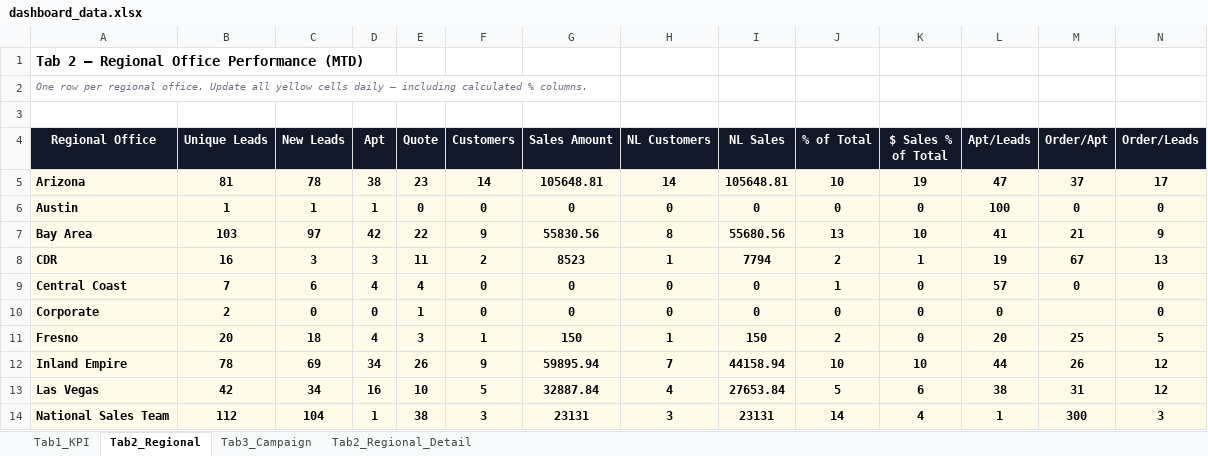
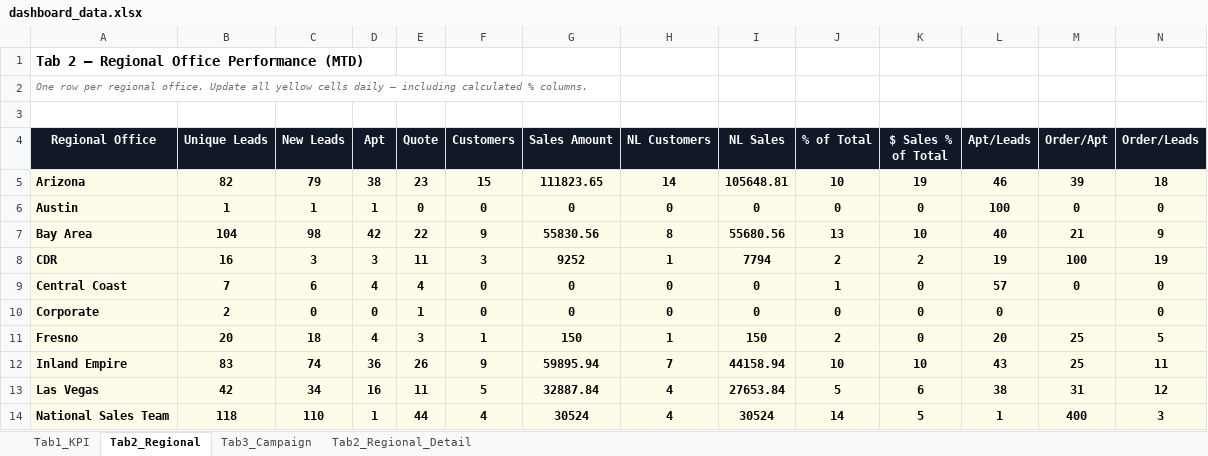
Before and after one commit to panpanlsw-ops/Google-Dashboard, an Excel workbook: dashboard_data.xlsx, sheet Tab2_Regional, drawn as a sheet; only a part is shown; values as stored, in another font and other column widths than the file's, no borders; the diff covers the shown part only; the diff names each change by its address in the sheet, - before the commit and + after, or states it on an @@ line.

```diff
--- a/dashboard_data.xlsx (sheet Tab2_Regional)
+++ b/dashboard_data.xlsx (sheet Tab2_Regional)
-B5 (Unique Leads): 81
+B5 (Unique Leads): 82
-C5 (New Leads): 78
+C5 (New Leads): 79
-F5 (Customers): 14
+F5 (Customers): 15
-G5 (Sales Amount): 105648.81
+G5 (Sales Amount): 111823.65
-L5 (Apt/Leads): 47
+L5 (Apt/Leads): 46
-M5 (Order/Apt): 37
+M5 (Order/Apt): 39
-N5 (Order/Leads): 17
+N5 (Order/Leads): 18
-B7 (Unique Leads): 103
+B7 (Unique Leads): 104
-C7 (New Leads): 97
+C7 (New Leads): 98
-L7 (Apt/Leads): 41
+L7 (Apt/Leads): 40
-F8 (Customers): 2
+F8 (Customers): 3
-G8 (Sales Amount): 8523
+G8 (Sales Amount): 9252
-K8 ($ Sales % of Total): 1
+K8 ($ Sales % of Total): 2
-M8 (Order/Apt): 67
+M8 (Order/Apt): 100
-N8 (Order/Leads): 13
+N8 (Order/Leads): 19
-B12 (Unique Leads): 78
+B12 (Unique Leads): 83
-C12 (New Leads): 69
+C12 (New Leads): 74
-D12 (Apt): 34
+D12 (Apt): 36
-L12 (Apt/Leads): 44
+L12 (Apt/Leads): 43
-M12 (Order/Apt): 26
+M12 (Order/Apt): 25
-N12 (Order/Leads): 12
+N12 (Order/Leads): 11
-E13 (Quote): 10
+E13 (Quote): 11
-B14 (Unique Leads): 112
+B14 (Unique Leads): 118
-C14 (New Leads): 104
+C14 (New Leads): 110
-E14 (Quote): 38
+E14 (Quote): 44
-F14 (Customers): 3
+F14 (Customers): 4
-G14 (Sales Amount): 23131
+G14 (Sales Amount): 30524
-H14 (NL Customers): 3
+H14 (NL Customers): 4
-I14 (NL Sales): 23131
+I14 (NL Sales): 30524
-K14 ($ Sales % of Total): 4
+K14 ($ Sales % of Total): 5
-M14 (Order/Apt): 300
+M14 (Order/Apt): 400
```
Also changed, not shown: 39 edited cells elsewhere in this sheet, sheet Tab1_KPI, sheet Tab3_Campaign, sheet Tab2_Regional_Detail.
